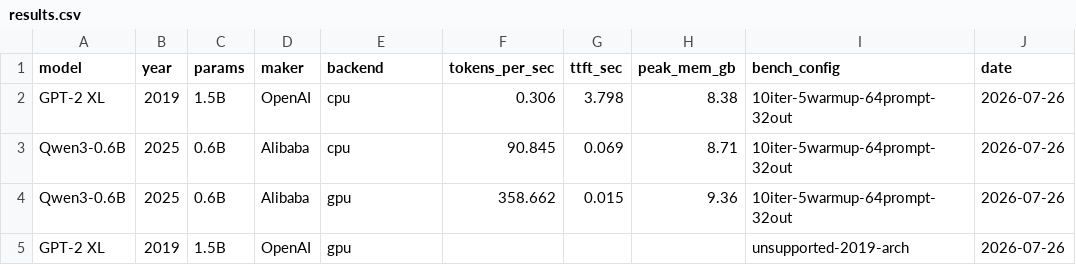
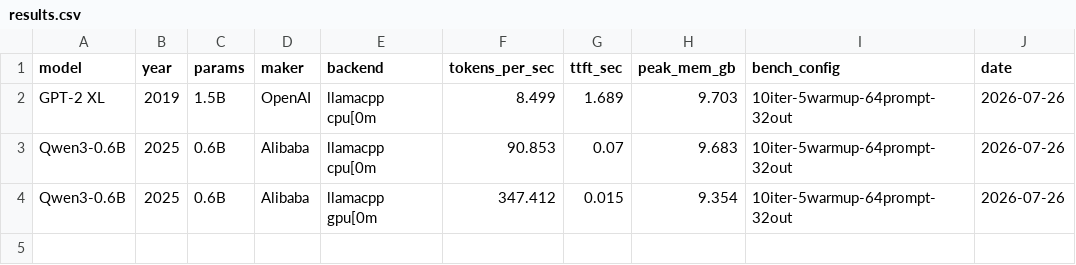
Before and after one commit to earlgreyhot1701D/second-squeeze, a CSV file: results.csv, drawn as a sheet; the diff names each change by its address in the sheet, - before the commit and + after, or states it on an @@ line.

Commit message:
Harden benchmark runner: fail-loud errors, isolated tested parser, argparse

```diff
--- a/results.csv
+++ b/results.csv
-E2:E3 (backend): cpu
+E2:E3 (backend): llamacpp cpu[0m
-F2 (tokens_per_sec): 0.306
+F2 (tokens_per_sec): 8.499
-G2 (ttft_sec): 3.798
+G2 (ttft_sec): 1.689
-H2 (peak_mem_gb): 8.38
+H2 (peak_mem_gb): 9.703
-F3 (tokens_per_sec): 90.845
+F3 (tokens_per_sec): 90.853
-G3 (ttft_sec): 0.069
+G3 (ttft_sec): 0.07
-H3 (peak_mem_gb): 8.71
+H3 (peak_mem_gb): 9.683
-E4 (backend): gpu
+E4 (backend): llamacpp gpu[0m
-F4 (tokens_per_sec): 358.662
+F4 (tokens_per_sec): 347.412
-H4 (peak_mem_gb): 9.36
+H4 (peak_mem_gb): 9.354
-row 5: GPT-2 XL | 2019 | 1.5B | OpenAI | gpu |  |  |  | unsupported-2019-arch | 2026-07-26
```
Also changed, not shown: 2 other files.
